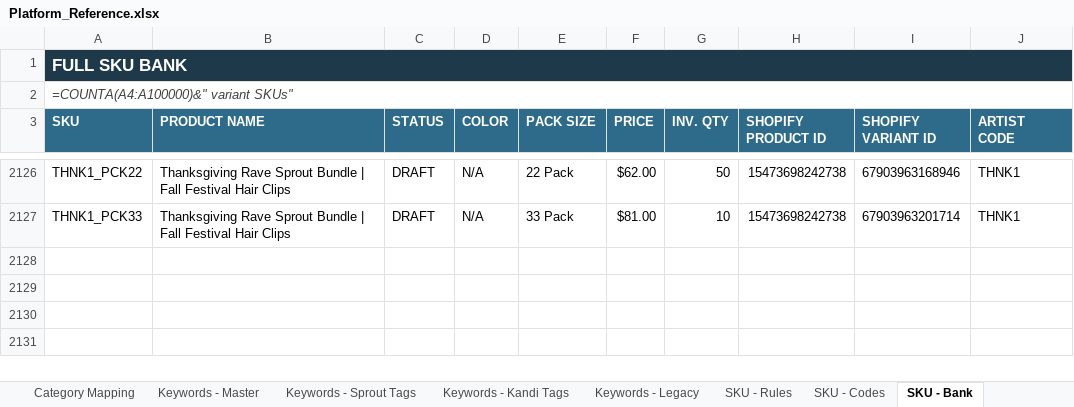
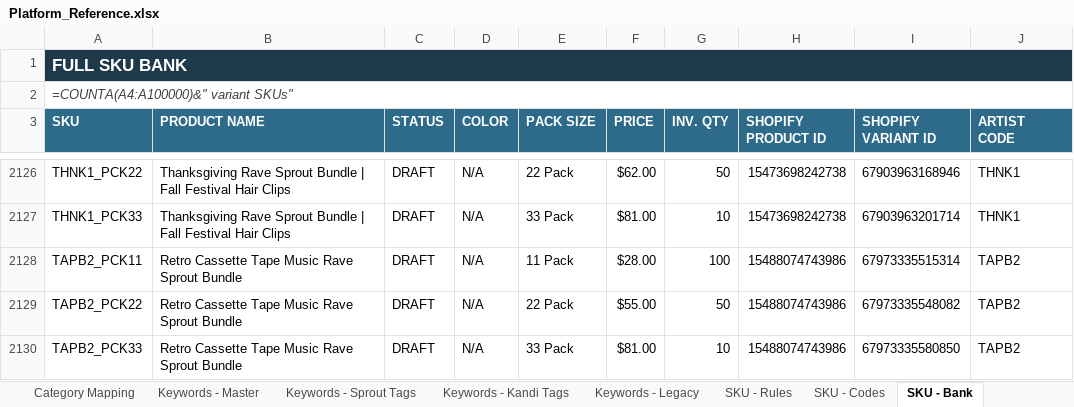
Before and after one commit to meowyoudoin-92/product-listings, an Excel workbook: Platform_Reference.xlsx, sheet SKU - Bank, drawn as a sheet; only a part is shown, gaps mark what is left out; values as stored, in another font and other column widths than the file's, no borders; formulas without a stored value are shown as written; conditional formats and table styles not drawn; the diff names each change by its address in the sheet, - before the commit and + after, or states it on an @@ line.

```diff
--- a/Platform_Reference.xlsx (sheet SKU - Bank)
+++ b/Platform_Reference.xlsx (sheet SKU - Bank)
+row 2128: TAPB2_PCK11 | Retro Cassette Tape Music Rave Sprout Bundle | DRAFT | N/A | 11 Pack | $28.00 | 100 | 15488074743986 | 67973335515314 | TAPB2
+row 2129: TAPB2_PCK22 | Retro Cassette Tape Music Rave Sprout Bundle | DRAFT | N/A | 22 Pack | $55.00 | 50 | 15488074743986 | 67973335548082 | TAPB2
+row 2130: TAPB2_PCK33 | Retro Cassette Tape Music Rave Sprout Bundle | DRAFT | N/A | 33 Pack | $81.00 | 10 | 15488074743986 | 67973335580850 | TAPB2
```
Also changed, not shown: sheet Product Roster, sheet SKU - Codes, 1 other file.
